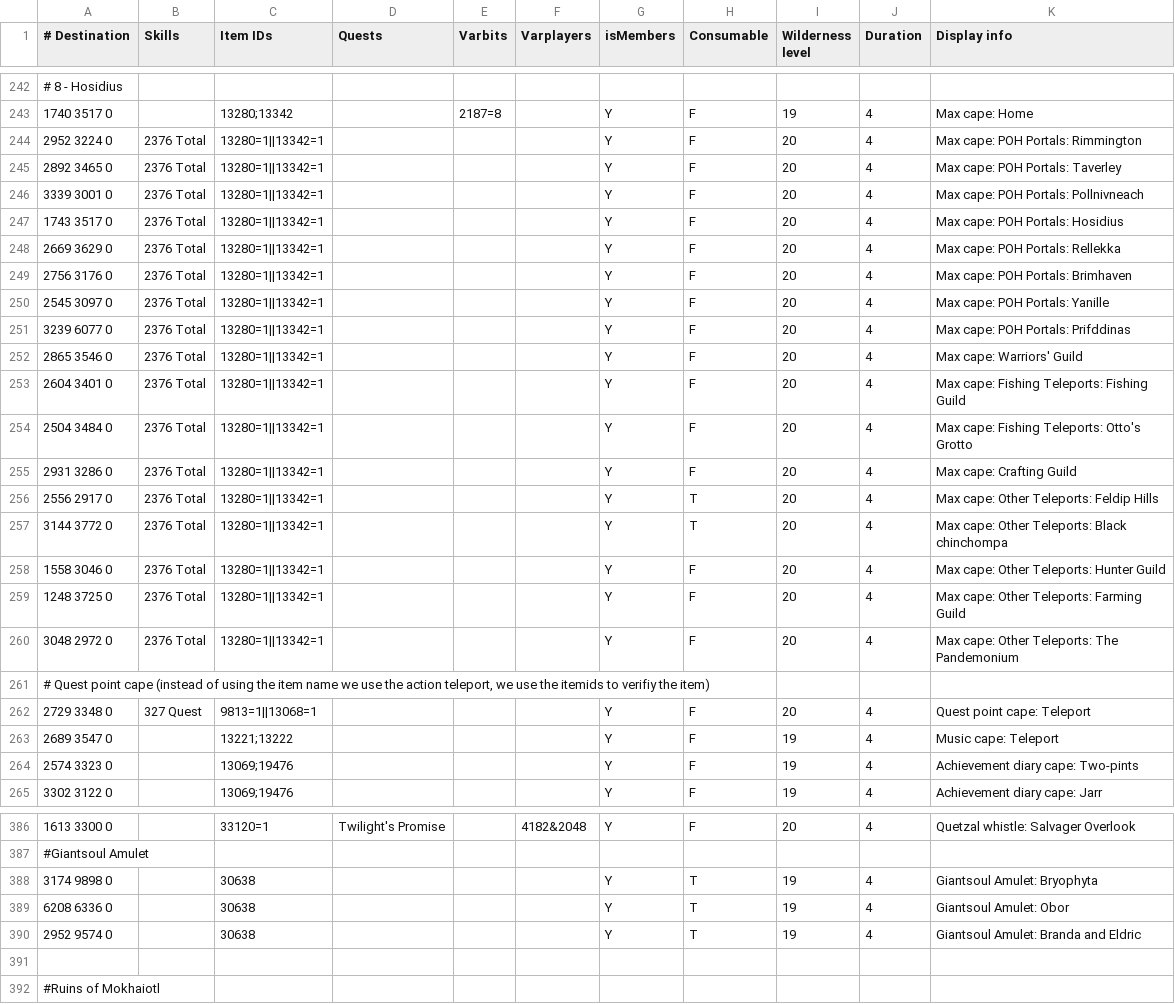
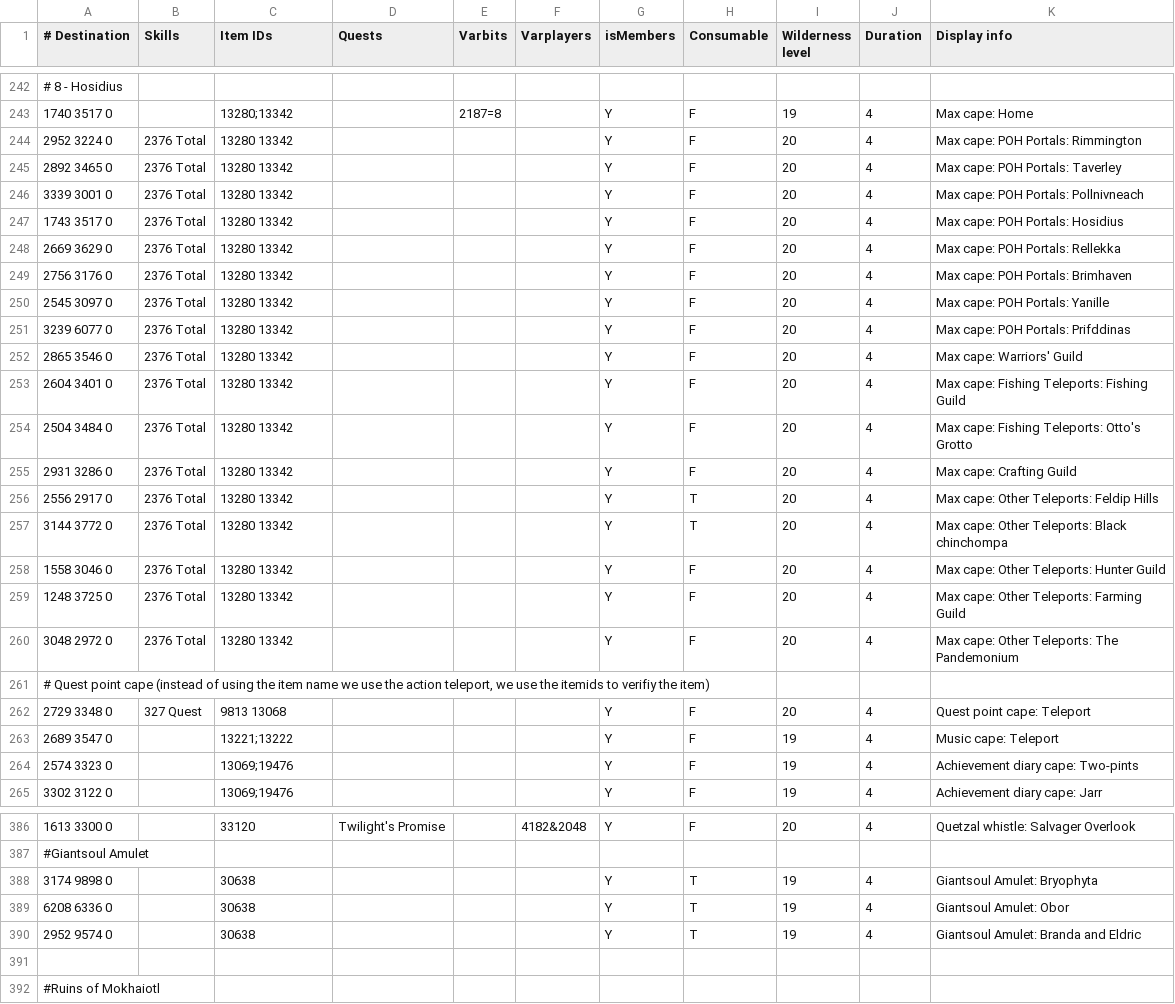
Before and after one commit to JogOnJohn/Microbot, a TSV file: runelite-client/src/main/resources/net/runelite/client/plugins/microbot/shortestpath/teleportation_items.tsv, drawn as a sheet; only a part is shown, gaps mark what is left out; the diff covers the shown part only.

```diff
--- a/runelite-client/src/main/resources/net/runelite/client/plugins/microbot/shortestpath/teleportation_items.tsv
+++ b/runelite-client/src/main/resources/net/runelite/client/plugins/microbot/shortestpath/teleportation_items.tsv
@@ -243,21 +243,21 @@
 1740 3517 0		13280;13342		2187=8		Y	F	19	4	Max cape: Home
-2952 3224 0	2376 Total	13280=1||13342=1				Y	F	20	4	Max cape: POH Portals: Rimmington
-2892 3465 0	2376 Total	13280=1||13342=1				Y	F	20	4	Max cape: POH Portals: Taverley
-3339 3001 0	2376 Total	13280=1||13342=1				Y	F	20	4	Max cape: POH Portals: Pollnivneach
-1743 3517 0	2376 Total	13280=1||13342=1				Y	F	20	4	Max cape: POH Portals: Hosidius
-2669 3629 0	2376 Total	13280=1||13342=1				Y	F	20	4	Max cape: POH Portals: Rellekka
-2756 3176 0	2376 Total	13280=1||13342=1				Y	F	20	4	Max cape: POH Portals: Brimhaven
-2545 3097 0	2376 Total	13280=1||13342=1				Y	F	20	4	Max cape: POH Portals: Yanille
-3239 6077 0	2376 Total	13280=1||13342=1				Y	F	20	4	Max cape: POH Portals: Prifddinas
-2865 3546 0	2376 Total	13280=1||13342=1				Y	F	20	4	Max cape: Warriors' Guild
-2604 3401 0	2376 Total	13280=1||13342=1				Y	F	20	4	Max cape: Fishing Teleports: Fishing Guild
-2504 3484 0	2376 Total	13280=1||13342=1				Y	F	20	4	Max cape: Fishing Teleports: Otto's Grotto
-2931 3286 0	2376 Total	13280=1||13342=1				Y	F	20	4	Max cape: Crafting Guild
-2556 2917 0	2376 Total	13280=1||13342=1				Y	T	20	4	Max cape: Other Teleports: Feldip Hills
-3144 3772 0	2376 Total	13280=1||13342=1				Y	T	20	4	Max cape: Other Teleports: Black chinchompa
-1558 3046 0	2376 Total	13280=1||13342=1				Y	F	20	4	Max cape: Other Teleports: Hunter Guild
-1248 3725 0	2376 Total	13280=1||13342=1				Y	F	20	4	Max cape: Other Teleports: Farming Guild
-3048 2972 0	2376 Total	13280=1||13342=1				Y	F	20	4	Max cape: Other Teleports: The Pandemonium
+2952 3224 0	2376 Total	13280 13342				Y	F	20	4	Max cape: POH Portals: Rimmington
+2892 3465 0	2376 Total	13280 13342				Y	F	20	4	Max cape: POH Portals: Taverley
+3339 3001 0	2376 Total	13280 13342				Y	F	20	4	Max cape: POH Portals: Pollnivneach
+1743 3517 0	2376 Total	13280 13342				Y	F	20	4	Max cape: POH Portals: Hosidius
+2669 3629 0	2376 Total	13280 13342				Y	F	20	4	Max cape: POH Portals: Rellekka
+2756 3176 0	2376 Total	13280 13342				Y	F	20	4	Max cape: POH Portals: Brimhaven
+2545 3097 0	2376 Total	13280 13342				Y	F	20	4	Max cape: POH Portals: Yanille
+3239 6077 0	2376 Total	13280 13342				Y	F	20	4	Max cape: POH Portals: Prifddinas
+2865 3546 0	2376 Total	13280 13342				Y	F	20	4	Max cape: Warriors' Guild
+2604 3401 0	2376 Total	13280 13342				Y	F	20	4	Max cape: Fishing Teleports: Fishing Guild
+2504 3484 0	2376 Total	13280 13342				Y	F	20	4	Max cape: Fishing Teleports: Otto's Grotto
+2931 3286 0	2376 Total	13280 13342				Y	F	20	4	Max cape: Crafting Guild
+2556 2917 0	2376 Total	13280 13342				Y	T	20	4	Max cape: Other Teleports: Feldip Hills
+3144 3772 0	2376 Total	13280 13342				Y	T	20	4	Max cape: Other Teleports: Black chinchompa
+1558 3046 0	2376 Total	13280 13342				Y	F	20	4	Max cape: Other Teleports: Hunter Guild
+1248 3725 0	2376 Total	13280 13342				Y	F	20	4	Max cape: Other Teleports: Farming Guild
+3048 2972 0	2376 Total	13280 13342				Y	F	20	4	Max cape: Other Teleports: The Pandemonium
 # Quest point cape (instead of using the item name we use the action teleport, we use the itemids to verifiy the item)
-2729 3348 0	327 Quest	9813=1||13068=1				Y	F	20	4	Quest point cape: Teleport
+2729 3348 0	327 Quest	9813 13068				Y	F	20	4	Quest point cape: Teleport
 2689 3547 0		13221;13222				Y	F	19	4	Music cape: Teleport
@@ -386,2 +386,2 @@
-1613 3300 0		33120=1	Twilight's Promise		4182&2048	Y	F	20	4	Quetzal whistle: Salvager Overlook
+1613 3300 0		33120	Twilight's Promise		4182&2048	Y	F	20	4	Quetzal whistle: Salvager Overlook
 #Giantsoul Amulet										
```
Also changed, not shown: 27 edited cells elsewhere in this file, runelite-client/src/main/resources/net/runelite/client/plugins/microbot/shortestpath/agility_shortcuts.tsv, runelite-client/src/main/resources/net/runelite/client/plugins/microbot/shortestpath/transports.tsv, 1 other file.
